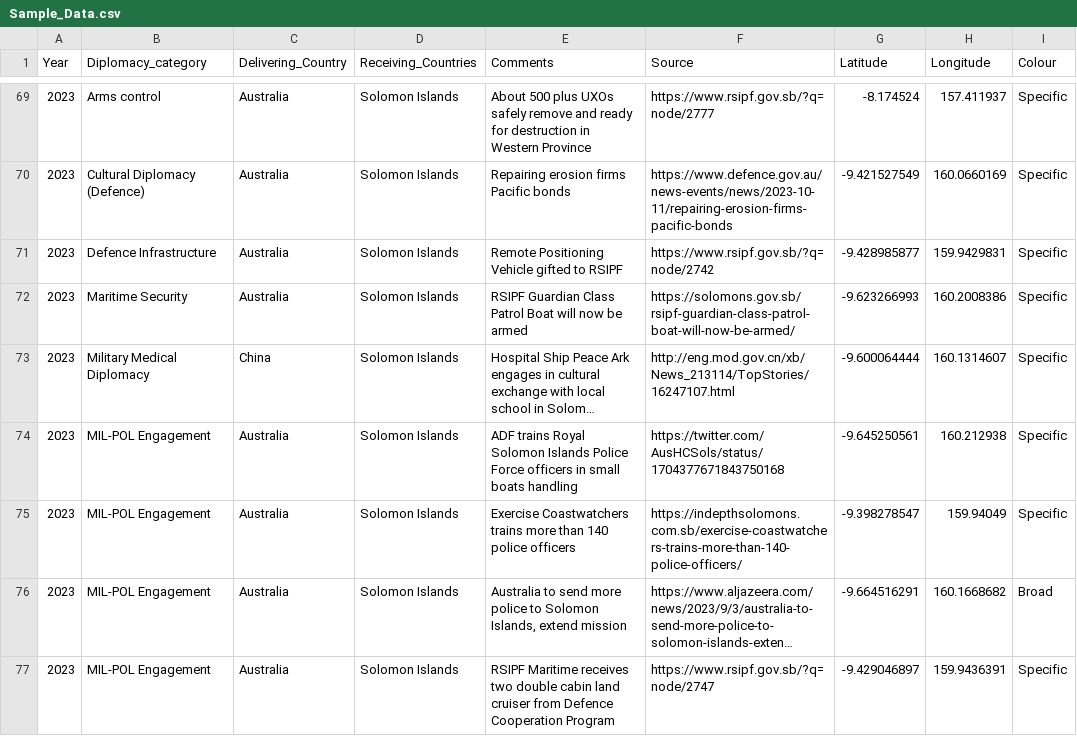
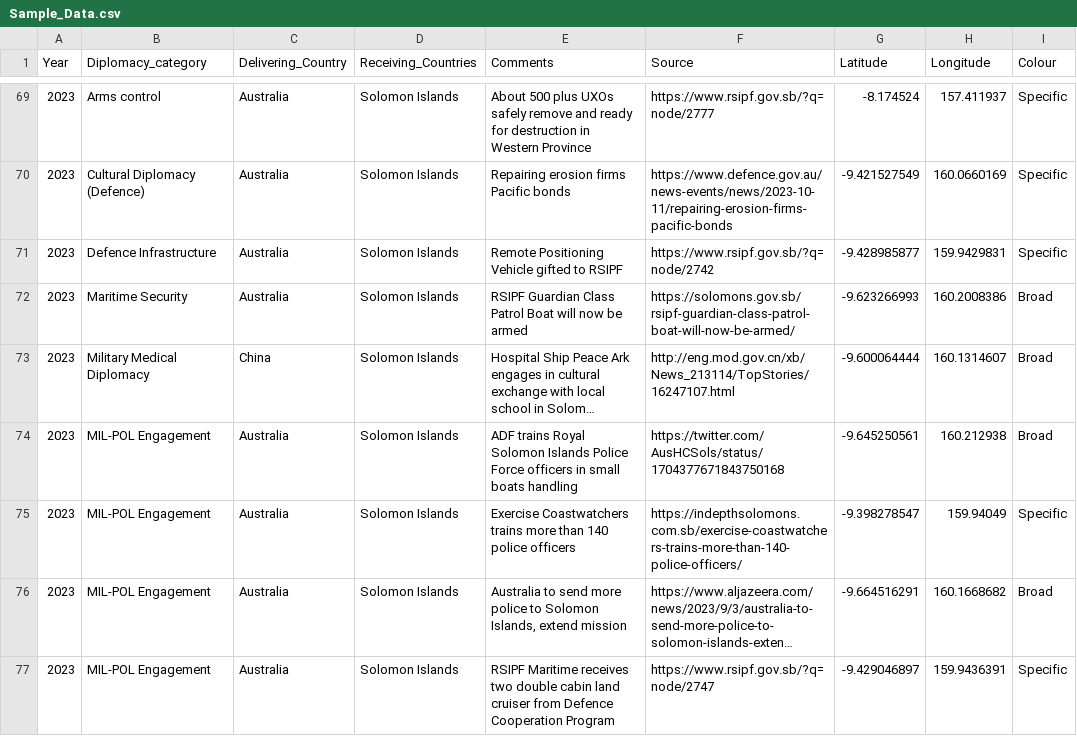
Before and after one commit to arthurdoyle1/Test_Def_Dip_Map, a CSV file: Sample_Data.csv, drawn as a sheet; only a part is shown, gaps mark what is left out; long unchanged cells end in …; the diff names each change by its address in the sheet, - before the commit and + after, or states it on an @@ line.

Commit message:
Update Sample_Data.csv

```diff
--- a/Sample_Data.csv
+++ b/Sample_Data.csv
-I72:I74 (Colour): Specific
+I72:I74 (Colour): Broad
```
